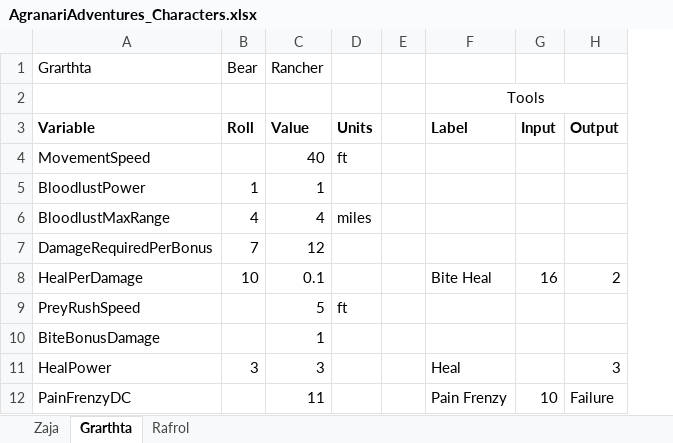
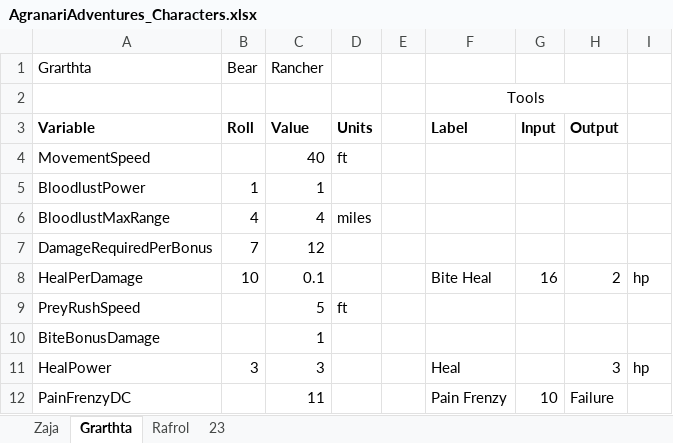
Before and after one commit to shieldgenerator7/DnD-Stories, an Excel workbook: Agranari/AgranariAdventures_Characters.xlsx, sheet Grarthta, drawn as a sheet; values as stored, in another font and other column widths than the file's, no borders; the diff names each change by its address in the sheet, - before the commit and + after, or states it on an @@ line.

```diff
--- a/Agranari/AgranariAdventures_Characters.xlsx (sheet Grarthta)
+++ b/Agranari/AgranariAdventures_Characters.xlsx (sheet Grarthta)
+sheet tab: 23
+column I, rows 8-11: hp |  |  | hp
```
Also changed, not shown: sheet Zaja, sheet Rafrol, Agranari/Species_Templates.xlsx, 2 other files.
